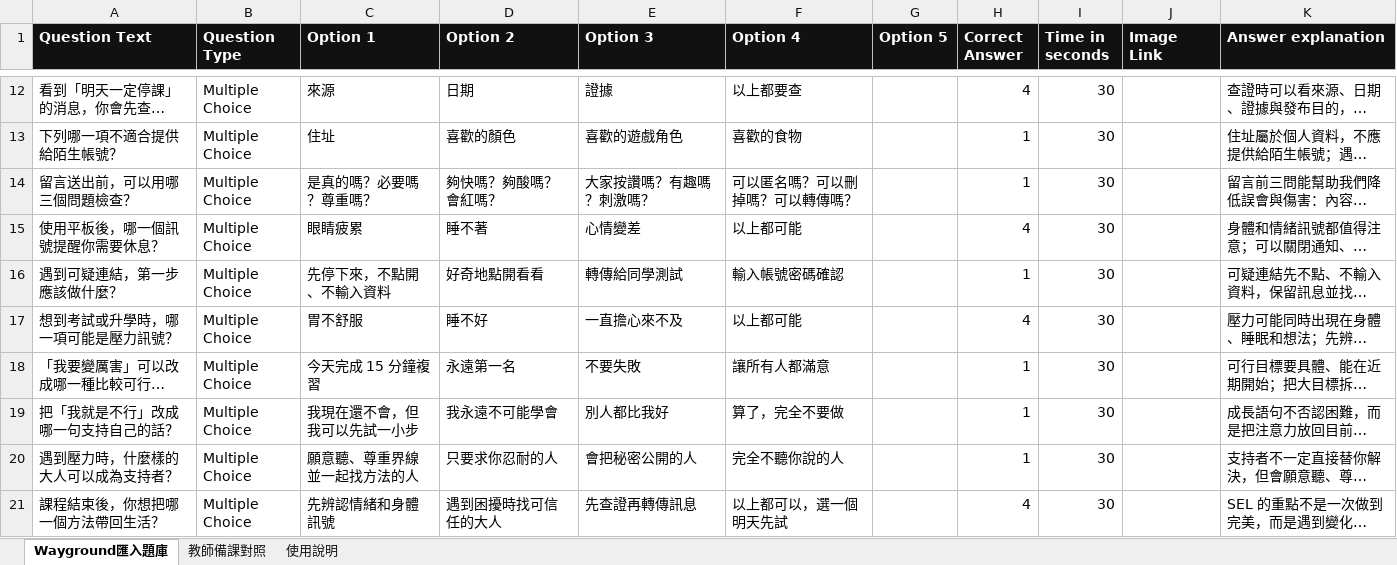
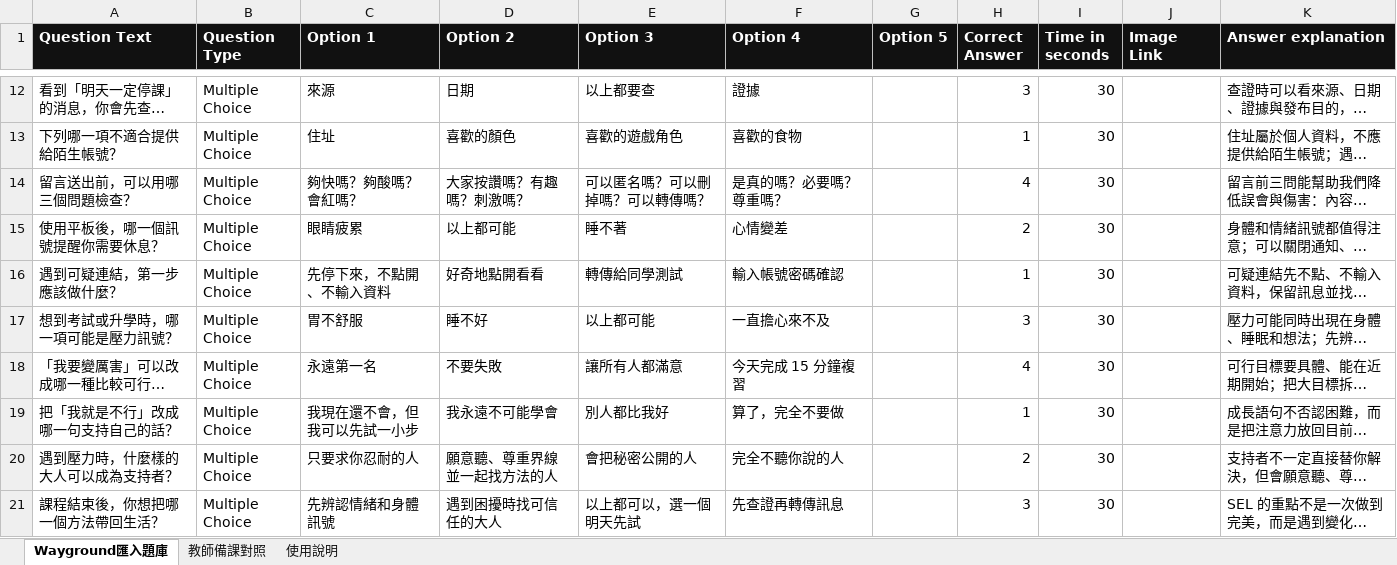
Before and after one commit to Kathy594520/sel-teaching-resources, an Excel workbook: xlsx/SEL平板暖身題庫_Wayground.xlsx, sheet Wayground匯入題庫, drawn as a sheet; only a part is shown, gaps mark what is left out; long unchanged cells end in …; values as stored, in another font and other column widths than the file's, no borders; table styles not drawn; the diff covers the shown part only; the diff names each change by its address in the sheet, - before the commit and + after, or states it on an @@ line.

Commit message:
Balance Wayground answer distribution

```diff
--- a/xlsx/SEL平板暖身題庫_Wayground.xlsx (sheet Wayground匯入題庫)
+++ b/xlsx/SEL平板暖身題庫_Wayground.xlsx (sheet Wayground匯入題庫)
-E12 (Option 3): 證據
+E12 (Option 3): 以上都要查
-F12 (Option 4): 以上都要查
+F12 (Option 4): 證據
-H12 (Correct Answer): 4
+H12 (Correct Answer): 3
-C14 (Option 1): 是真的嗎？必要嗎？尊重嗎？
+C14 (Option 1): 夠快嗎？夠酸嗎？會紅嗎？
-D14 (Option 2): 夠快嗎？夠酸嗎？會紅嗎？
+D14 (Option 2): 大家按讚嗎？有趣嗎？刺激嗎？
-E14 (Option 3): 大家按讚嗎？有趣嗎？刺激嗎？
+E14 (Option 3): 可以匿名嗎？可以刪掉嗎？可以轉傳嗎？
-F14 (Option 4): 可以匿名嗎？可以刪掉嗎？可以轉傳嗎？
+F14 (Option 4): 是真的嗎？必要嗎？尊重嗎？
-H14 (Correct Answer): 1
+H14 (Correct Answer): 4
-D15 (Option 2): 睡不著
+D15 (Option 2): 以上都可能
-E15 (Option 3): 心情變差
+E15 (Option 3): 睡不著
-F15 (Option 4): 以上都可能
+F15 (Option 4): 心情變差
-H15 (Correct Answer): 4
+H15 (Correct Answer): 2
-E17 (Option 3): 一直擔心來不及
+E17 (Option 3): 以上都可能
-F17 (Option 4): 以上都可能
+F17 (Option 4): 一直擔心來不及
-H17 (Correct Answer): 4
+H17 (Correct Answer): 3
-C18 (Option 1): 今天完成 15 分鐘複習
+C18 (Option 1): 永遠第一名
-D18 (Option 2): 永遠第一名
+D18 (Option 2): 不要失敗
-E18 (Option 3): 不要失敗
+E18 (Option 3): 讓所有人都滿意
-F18 (Option 4): 讓所有人都滿意
+F18 (Option 4): 今天完成 15 分鐘複習
-H18 (Correct Answer): 1
+H18 (Correct Answer): 4
-C20 (Option 1): 願意聽、尊重界線並一起找方法的人
+C20 (Option 1): 只要求你忍耐的人
-D20 (Option 2): 只要求你忍耐的人
+D20 (Option 2): 願意聽、尊重界線並一起找方法的人
-H20 (Correct Answer): 1
+H20 (Correct Answer): 2
-E21 (Option 3): 先查證再轉傳訊息
+E21 (Option 3): 以上都可以，選一個明天先試
-F21 (Option 4): 以上都可以，選一個明天先試
+F21 (Option 4): 先查證再轉傳訊息
-H21 (Correct Answer): 4
+H21 (Correct Answer): 3
```
Also changed, not shown: 32 edited cells elsewhere in this sheet, sheet 教師備課對照.
